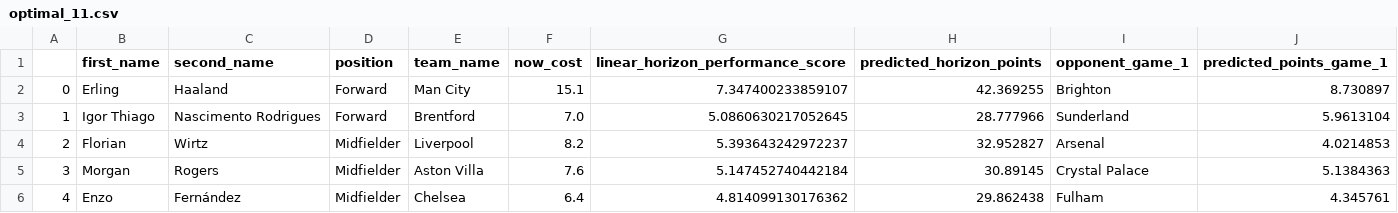
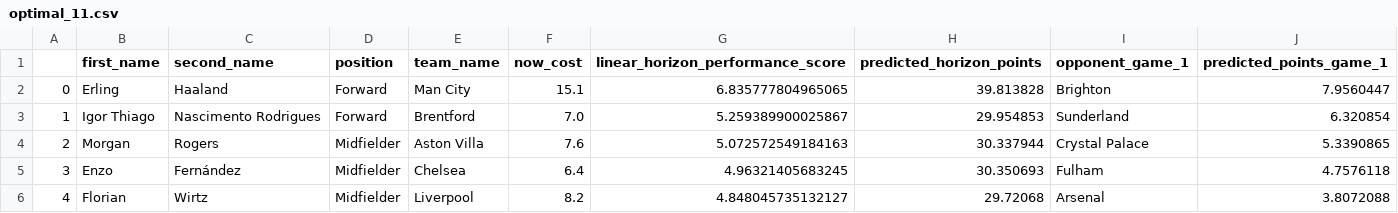
Before and after one commit to matecsapo/Fantasy-Premier-League-Model, a CSV file: predictions/GW_21/model_V3/optimal_11.csv, drawn as a sheet; only a part is shown; the diff covers the shown part only.

```diff
--- a/predictions/GW_21/model_V3/optimal_11.csv
+++ b/predictions/GW_21/model_V3/optimal_11.csv
@@ -1,6 +1,6 @@
 ,first_name,second_name,position,team_name,now_cost,linear_horizon_performance_score,predicted_horizon_points,opponent_game_1,predicted_points_game_1
-0,Erling,Haaland,Forward,Man City,15.1,7.347400233859107,42.369255,Brighton,8.730897
-1,Igor Thiago,Nascimento Rodrigues,Forward,Brentford,7.0,5.0860630217052645,28.777966,Sunderland,5.9613104
-2,Florian,Wirtz,Midfielder,Liverpool,8.2,5.393643242972237,32.952827,Arsenal,4.0214853
-3,Morgan,Rogers,Midfielder,Aston Villa,7.6,5.147452740442184,30.89145,Crystal Palace,5.1384363
-4,Enzo,Fernández,Midfielder,Chelsea,6.4,4.814099130176362,29.862438,Fulham,4.345761
+0,Erling,Haaland,Forward,Man City,15.1,6.835777804965065,39.813828,Brighton,7.9560447
+1,Igor Thiago,Nascimento Rodrigues,Forward,Brentford,7.0,5.259389900025867,29.954853,Sunderland,6.320854
+2,Morgan,Rogers,Midfielder,Aston Villa,7.6,5.072572549184163,30.337944,Crystal Palace,5.3390865
+3,Enzo,Fernández,Midfielder,Chelsea,6.4,4.96321405683245,30.350693,Fulham,4.7576118
+4,Florian,Wirtz,Midfielder,Liverpool,8.2,4.848045735132127,29.72068,Arsenal,3.8072088
```
Also changed, not shown: 34 edited cells elsewhere in this file, models/V3/Feature_Importances.csv, predictions/GW_21/model_V2/predictions.csv, 9 other files.
